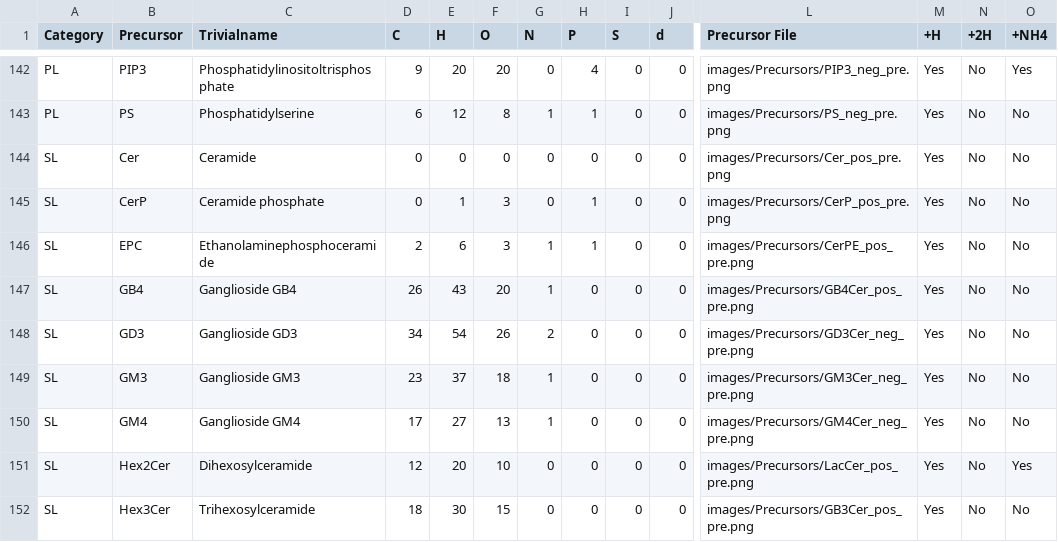
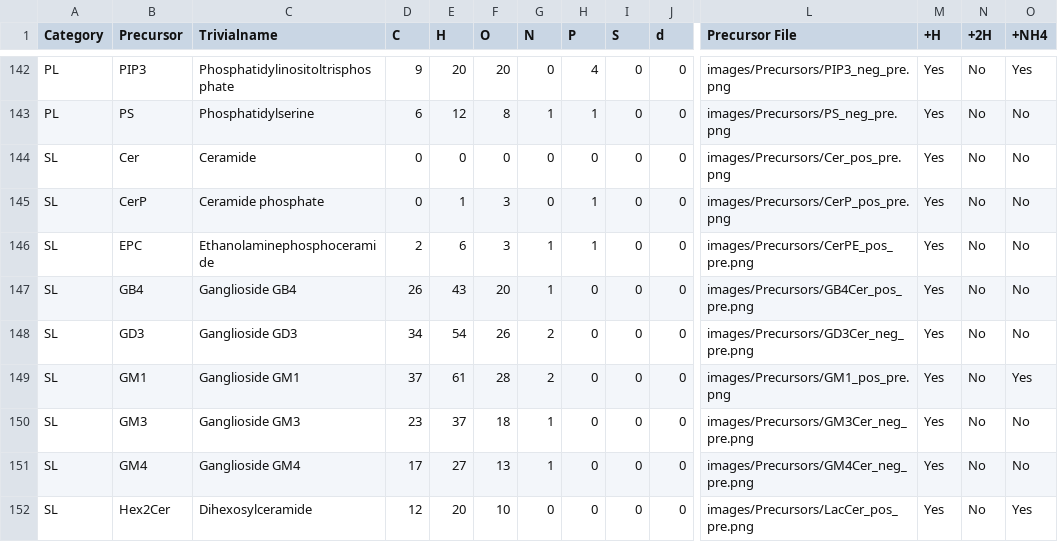
Before and after one commit to lifs-tools/lipidcreator, a CSV file: LipidCreator/data/headgroups.csv, drawn as a sheet; only a part is shown, gaps mark what is left out; the shorter side is filled out with more unchanged rows; rows hold the shown columns only; the diff names each change by its address in the sheet, - before the commit and + after, or states it on an @@ line.

```diff
--- a/LipidCreator/data/headgroups.csv
+++ b/LipidCreator/data/headgroups.csv
+row 149: SL | GM1 | Ganglioside GM1 | 37 | 61 | 28 | 2 | 0 | 0 | 0 | images/Precursors/GM1_pos_pre.png | Yes | No | Yes
```
Also changed, not shown: LipidCreator/data/ms2fragments.csv, 24 other files.
